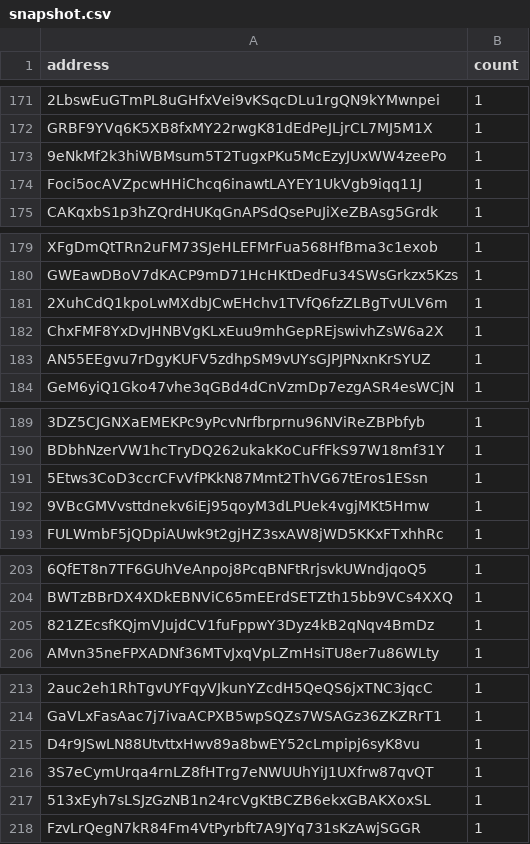
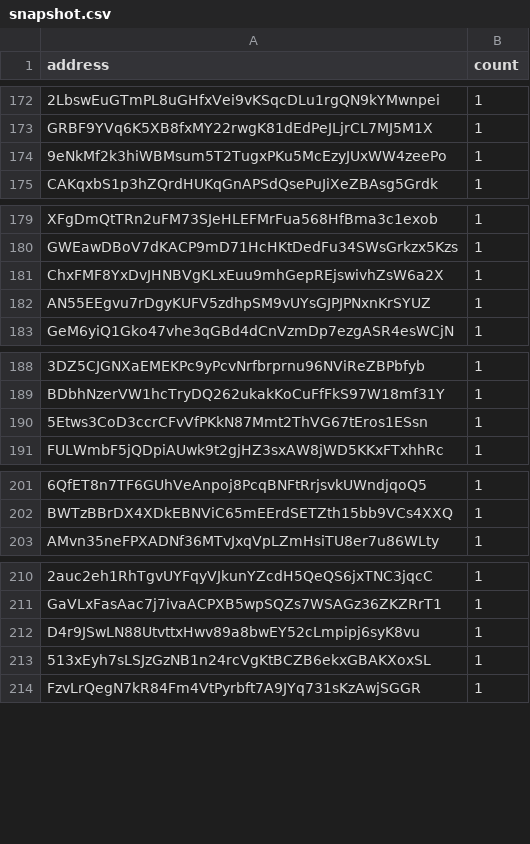
Before and after one commit to QuekzDev/snapshot, a CSV file: snapshot.csv, drawn as a sheet; only a part is shown, gaps mark what is left out; removed rows and columns are numbered as before the commit, all else as after; the diff covers the shown part only; the diff names each change by its address in the sheet, - before the commit and + after, or states it on an @@ line.

```diff
--- a/snapshot.csv
+++ b/snapshot.csv
-row 174: Foci5ocAVZpcwHHiChcq6inawtLAYEY1UkVgb9iqq11J | 1
-row 181: 2XuhCdQ1kpoLwMXdbJCwEHchv1TVfQ6fzZLBgTvULV6m | 1
-row 192: 9VBcGMVvsttdnekv6iEj95qoyM3dLPUek4vgjMKt5Hmw | 1
-row 205: 821ZEcsfKQjmVJujdCV1fuFppwY3Dyz4kB2qNqv4BmDz | 1
-row 216: 3S7eCymUrqa4rnLZ8fHTrg7eNWUUhYiJ1UXfrw87qvQT | 1
```
Also changed, not shown: 5 added rows and 5 removed rows elsewhere in this file.
